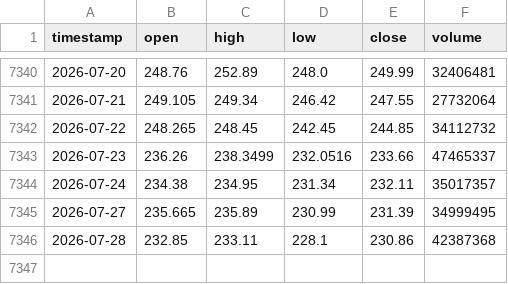
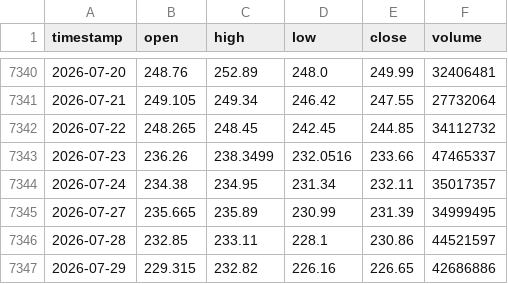
Before and after one commit to monica-a-git/Stock_Price_Detector, a CSV file: data/AMZN.csv, drawn as a sheet; only a part is shown, gaps mark what is left out.

```diff
--- a/data/AMZN.csv
+++ b/data/AMZN.csv
@@ -7345,2 +7345,3 @@ timestamp,open,high,low,close,volume
 2026-07-27,235.665,235.89,230.99,231.39,34999495
-2026-07-28,232.85,233.11,228.1,230.86,42387368
+2026-07-28,232.85,233.11,228.1,230.86,44521597
+2026-07-29,229.315,232.82,226.16,226.65,42686886
```
Also changed, not shown: data/AAPL_predictions.csv, data/AMZN_predictions.csv, 18 other files.
